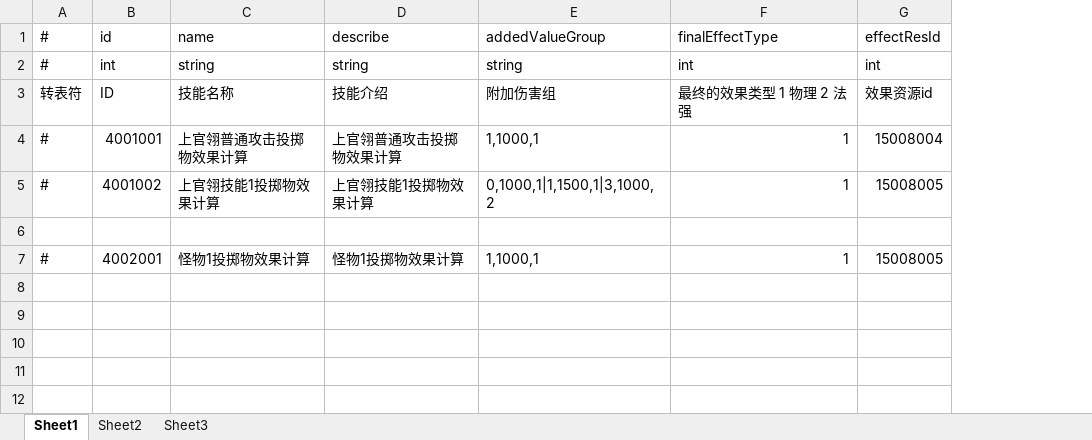
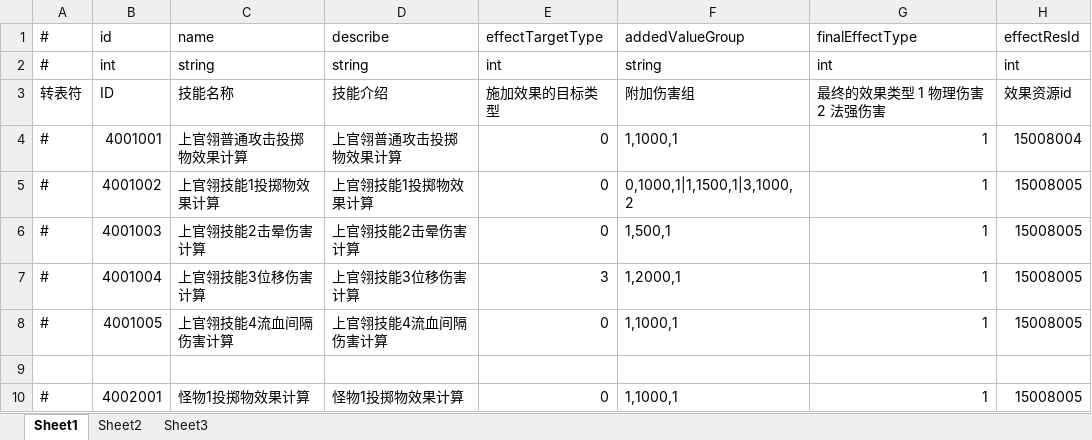
Before and after one commit to thanklzhang/001_GameFramework_Config, an Excel workbook: data_table/CalculateEffect.xlsx, sheet Sheet1, drawn as a sheet; values as stored, in another font and other column widths than the file's, no borders; addresses are those after the commit; the diff names each change by its address in the sheet, - before the commit and + after, or states it on an @@ line.

```diff
--- a/data_table/CalculateEffect.xlsx (sheet Sheet1)
+++ b/data_table/CalculateEffect.xlsx (sheet Sheet1)
+column E, rows 1-5: effectTargetType | int | 施加效果的目标类型 | 0 | 0; row 10: 0
-G3: 最终的效果类型 1 物理 2 法强
+G3: 最终的效果类型 1 物理伤害 2 法强伤害
+row 6: # | 4001003 | 上官翎技能2击晕伤害计算 | 上官翎技能2击晕伤害计算 | 0 | 1,500,1 | 1 | 15008005
+row 7: # | 4001004 | 上官翎技能3位移伤害计算 | 上官翎技能3位移伤害计算 | 3 | 1,2000,1 | 1 | 15008005
+row 8: # | 4001005 | 上官翎技能4流血间隔伤害计算 | 上官翎技能4流血间隔伤害计算 | 0 | 1,1000,1 | 1 | 15008005
```
Also changed, not shown: data_table/EntityInfo.xlsx, data_table/ProjectileEffect.xlsx, 5 other files.
